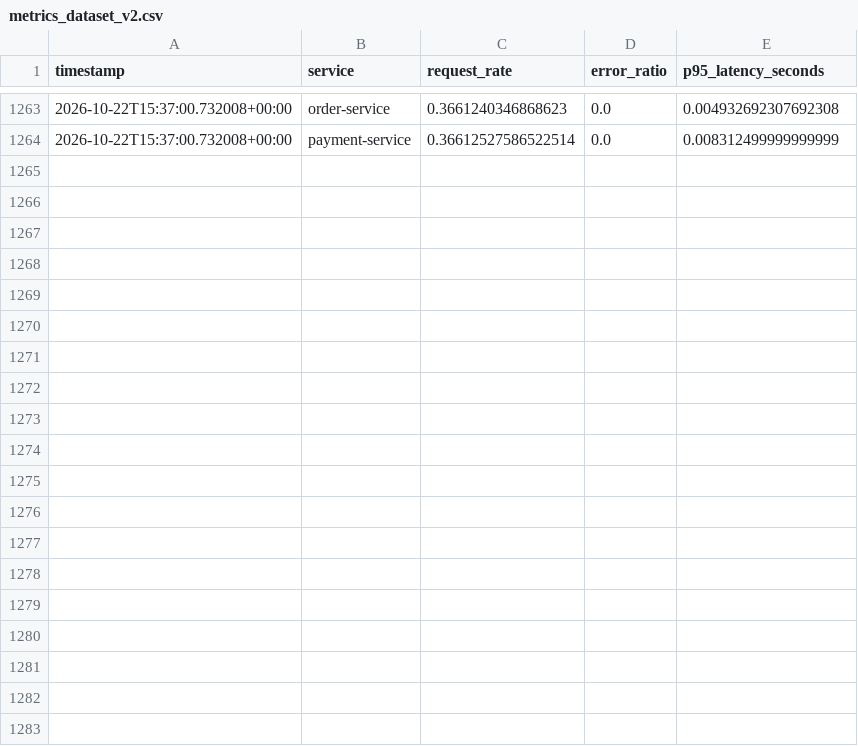
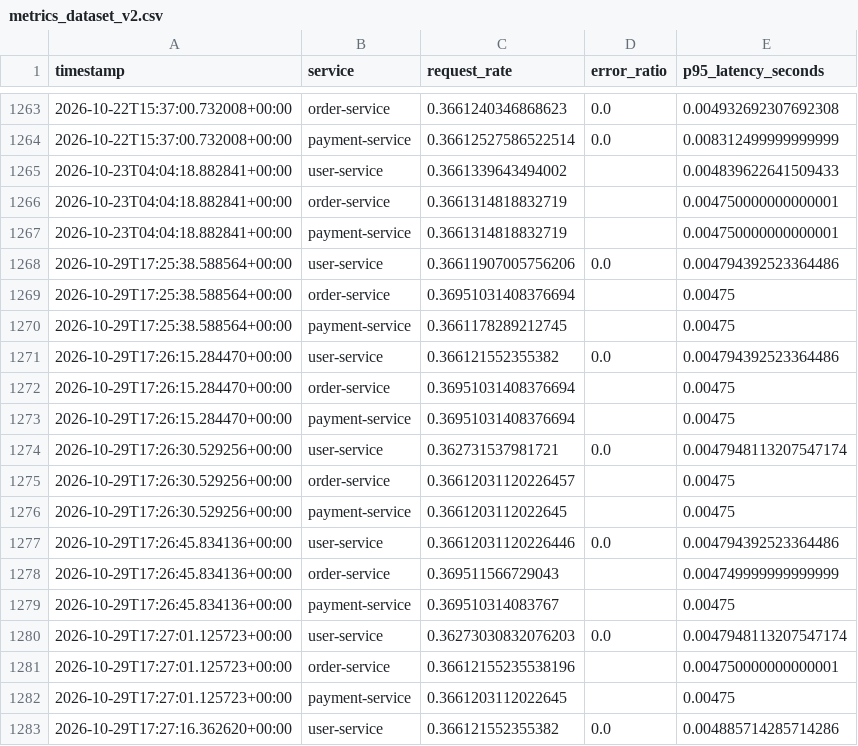
Before and after one commit to SunaadSB/self-healing-devops-platform, a CSV file: data/metrics_dataset_v2.csv, drawn as a sheet; only a part is shown, gaps mark what is left out; the diff covers the shown part only; the diff names each change by its address in the sheet, - before the commit and + after, or states it on an @@ line.

```diff
--- a/data/metrics_dataset_v2.csv
+++ b/data/metrics_dataset_v2.csv
+row 1265: 2026-10-23T04:04:18.882841+00:00 | user-service | 0.3661339643494002 |  | 0.004839622641509433
+row 1266: 2026-10-23T04:04:18.882841+00:00 | order-service | 0.3661314818832719 |  | 0.004750000000000001
+row 1267: 2026-10-23T04:04:18.882841+00:00 | payment-service | 0.3661314818832719 |  | 0.004750000000000001
+row 1268: 2026-10-29T17:25:38.588564+00:00 | user-service | 0.36611907005756206 | 0.0 | 0.004794392523364486
+row 1269: 2026-10-29T17:25:38.588564+00:00 | order-service | 0.36951031408376694 |  | 0.00475
+row 1270: 2026-10-29T17:25:38.588564+00:00 | payment-service | 0.3661178289212745 |  | 0.00475
+row 1271: 2026-10-29T17:26:15.284470+00:00 | user-service | 0.366121552355382 | 0.0 | 0.004794392523364486
+row 1272: 2026-10-29T17:26:15.284470+00:00 | order-service | 0.36951031408376694 |  | 0.00475
+row 1273: 2026-10-29T17:26:15.284470+00:00 | payment-service | 0.36951031408376694 |  | 0.00475
+row 1274: 2026-10-29T17:26:30.529256+00:00 | user-service | 0.362731537981721 | 0.0 | 0.0047948113207547174
+row 1275: 2026-10-29T17:26:30.529256+00:00 | order-service | 0.36612031120226457 |  | 0.00475
+row 1276: 2026-10-29T17:26:30.529256+00:00 | payment-service | 0.3661203112022645 |  | 0.00475
+row 1277: 2026-10-29T17:26:45.834136+00:00 | user-service | 0.36612031120226446 | 0.0 | 0.004794392523364486
+row 1278: 2026-10-29T17:26:45.834136+00:00 | order-service | 0.369511566729043 |  | 0.004749999999999999
+row 1279: 2026-10-29T17:26:45.834136+00:00 | payment-service | 0.369510314083767 |  | 0.00475
+row 1280: 2026-10-29T17:27:01.125723+00:00 | user-service | 0.36273030832076203 | 0.0 | 0.0047948113207547174
+row 1281: 2026-10-29T17:27:01.125723+00:00 | order-service | 0.36612155235538196 |  | 0.004750000000000001
+row 1282: 2026-10-29T17:27:01.125723+00:00 | payment-service | 0.3661203112022645 |  | 0.00475
+row 1283: 2026-10-29T17:27:16.362620+00:00 | user-service | 0.366121552355382 | 0.0 | 0.004885714285714286
```
Also changed, not shown: 17 added rows elsewhere in this file, data/anomaly_report_v2.csv, 37 other files.
